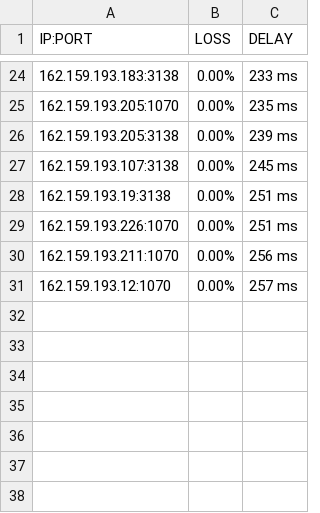
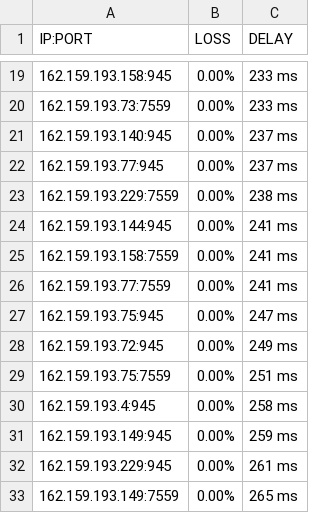
Before and after one commit to blesdmm/WARP2sub, a CSV file: WARP_193_RESULT.csv, drawn as a sheet; only a part is shown, gaps mark what is left out; the diff covers the shown part only.

```diff
--- a/WARP_193_RESULT.csv
+++ b/WARP_193_RESULT.csv
@@ -24,8 +19,15 @@ IP:PORT, LOSS, DELAY
-162.159.193.183:3138,0.00%,233 ms
-162.159.193.205:1070,0.00%,235 ms
-162.159.193.205:3138,0.00%,239 ms
-162.159.193.107:3138,0.00%,245 ms
-162.159.193.19:3138,0.00%,251 ms
-162.159.193.226:1070,0.00%,251 ms
-162.159.193.211:1070,0.00%,256 ms
-162.159.193.12:1070,0.00%,257 ms
+162.159.193.158:945,0.00%,233 ms
+162.159.193.73:7559,0.00%,233 ms
+162.159.193.140:945,0.00%,237 ms
+162.159.193.77:945,0.00%,237 ms
+162.159.193.229:7559,0.00%,238 ms
+162.159.193.144:945,0.00%,241 ms
+162.159.193.158:7559,0.00%,241 ms
+162.159.193.77:7559,0.00%,241 ms
+162.159.193.75:945,0.00%,247 ms
+162.159.193.72:945,0.00%,249 ms
+162.159.193.75:7559,0.00%,251 ms
+162.159.193.4:945,0.00%,258 ms
+162.159.193.149:945,0.00%,259 ms
+162.159.193.229:945,0.00%,261 ms
+162.159.193.149:7559,0.00%,265 ms
```
Also changed, not shown: 7 added rows, 12 removed rows and 14 edited cells elsewhere in this file, WARP_BEST_RESULT.csv, WARP_DIFF_RESULT.csv, 3 other files.
